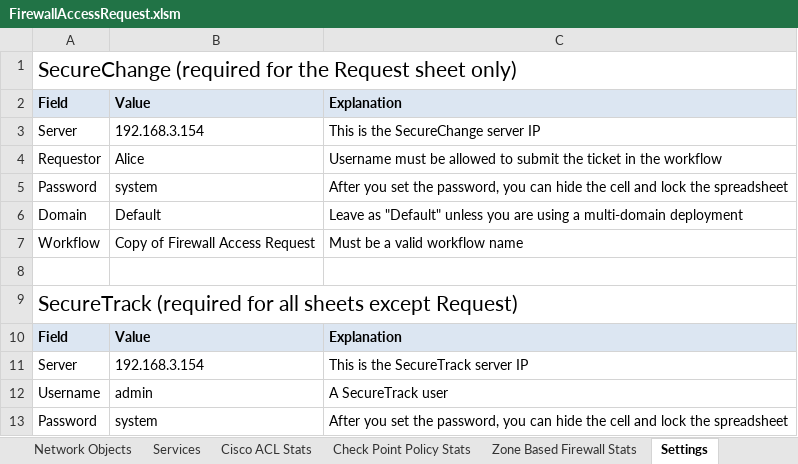
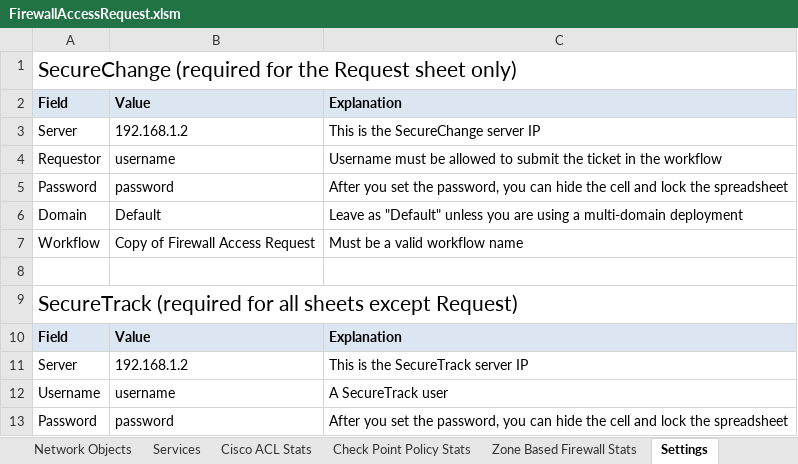
Before and after one commit to Tufin/Firewall-Access-Request, an Excel workbook: FirewallAccessRequest.xlsm, sheet Settings, drawn as a sheet; values as stored, in another font and other column widths than the file's, no borders; charts and pictures not drawn; the diff names each change by its address in the sheet, - before the commit and + after, or states it on an @@ line.

```diff
--- a/FirewallAccessRequest.xlsm (sheet Settings)
+++ b/FirewallAccessRequest.xlsm (sheet Settings)
-B3: 192.168.3.154
+B3: 192.168.1.2
-B4: Alice
+B4: username
-B5: system
+B5: password
-B11: 192.168.3.154
+B11: 192.168.1.2
-B12: admin
+B12: username
-B13: system
+B13: password
```
Also changed, not shown: sheet Rules, sheet Devices, sheet Zone Based Firewall Stats, sheet Cisco ACL Stats, sheet Check Point Policy Stats, sheet Network Objects, 1 more sheet, charts or pictures.
